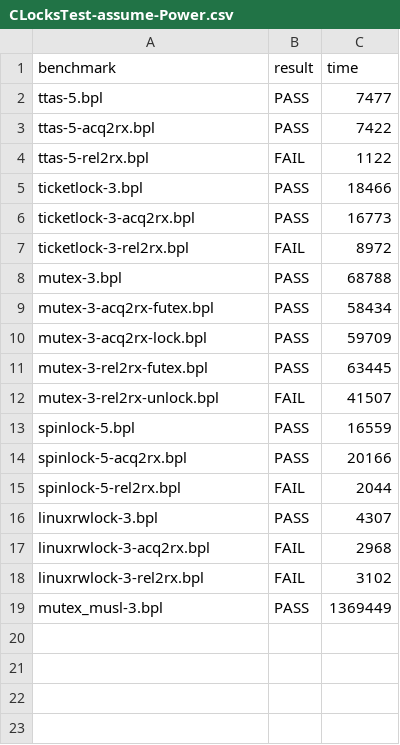
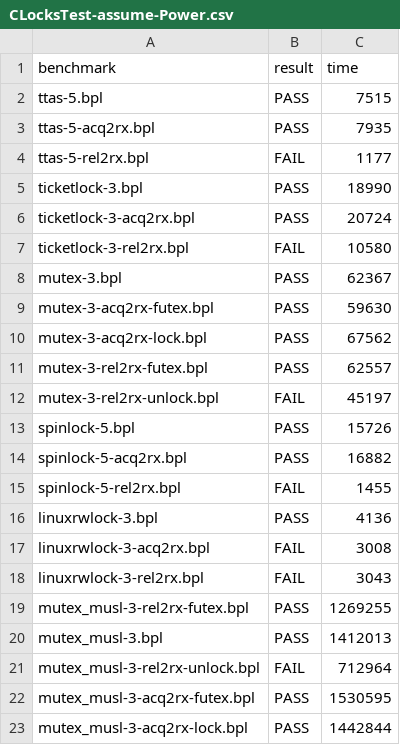
Before and after one commit to hernanponcedeleon/Dat3M, a CSV file: output/csv/CLocksTest-assume-Power.csv, drawn as a sheet.

```diff
--- a/output/csv/CLocksTest-assume-Power.csv
+++ b/output/csv/CLocksTest-assume-Power.csv
@@ -1,19 +1,23 @@
 benchmark, result, time
-ttas-5.bpl, PASS, 7477
-ttas-5-acq2rx.bpl, PASS, 7422
-ttas-5-rel2rx.bpl, FAIL, 1122
-ticketlock-3.bpl, PASS, 18466
-ticketlock-3-acq2rx.bpl, PASS, 16773
-ticketlock-3-rel2rx.bpl, FAIL, 8972
-mutex-3.bpl, PASS, 68788
-mutex-3-acq2rx-futex.bpl, PASS, 58434
-mutex-3-acq2rx-lock.bpl, PASS, 59709
-mutex-3-rel2rx-futex.bpl, PASS, 63445
-mutex-3-rel2rx-unlock.bpl, FAIL, 41507
-spinlock-5.bpl, PASS, 16559
-spinlock-5-acq2rx.bpl, PASS, 20166
-spinlock-5-rel2rx.bpl, FAIL, 2044
-linuxrwlock-3.bpl, PASS, 4307
-linuxrwlock-3-acq2rx.bpl, FAIL, 2968
-linuxrwlock-3-rel2rx.bpl, FAIL, 3102
-mutex_musl-3.bpl, PASS, 1369449
+ttas-5.bpl, PASS, 7515
+ttas-5-acq2rx.bpl, PASS, 7935
+ttas-5-rel2rx.bpl, FAIL, 1177
+ticketlock-3.bpl, PASS, 18990
+ticketlock-3-acq2rx.bpl, PASS, 20724
+ticketlock-3-rel2rx.bpl, FAIL, 10580
+mutex-3.bpl, PASS, 62367
+mutex-3-acq2rx-futex.bpl, PASS, 59630
+mutex-3-acq2rx-lock.bpl, PASS, 67562
+mutex-3-rel2rx-futex.bpl, PASS, 62557
+mutex-3-rel2rx-unlock.bpl, FAIL, 45197
+spinlock-5.bpl, PASS, 15726
+spinlock-5-acq2rx.bpl, PASS, 16882
+spinlock-5-rel2rx.bpl, FAIL, 1455
+linuxrwlock-3.bpl, PASS, 4136
+linuxrwlock-3-acq2rx.bpl, FAIL, 3008
+linuxrwlock-3-rel2rx.bpl, FAIL, 3043
+mutex_musl-3-rel2rx-futex.bpl, PASS, 1269255
+mutex_musl-3.bpl, PASS, 1412013
+mutex_musl-3-rel2rx-unlock.bpl, FAIL, 712964
+mutex_musl-3-acq2rx-futex.bpl, PASS, 1530595
+mutex_musl-3-acq2rx-lock.bpl, PASS, 1442844
```
Also changed, not shown: output/csv/CLocksTest-assume-ARM8.csv, output/csv/CLocksTest-assume-TSO.csv, 10 other files.
